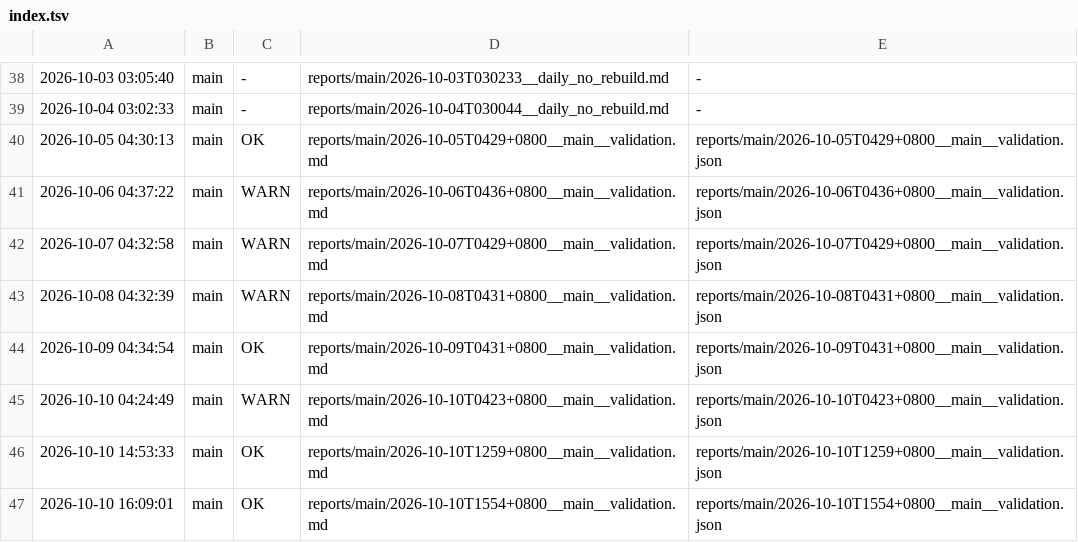
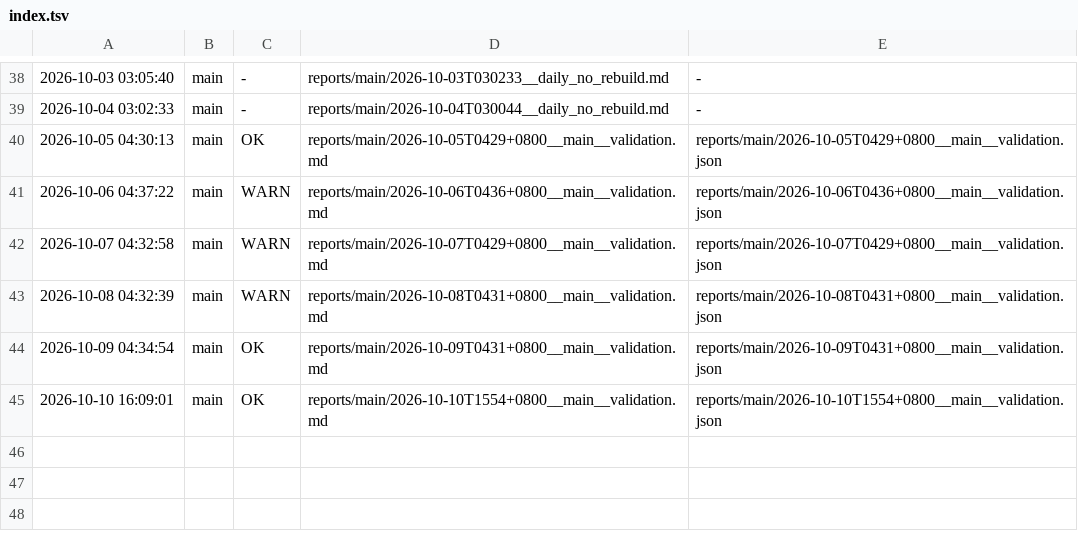
Before and after one commit to ziyang-cheng/SuperNPUBench, a TSV file: reports/index.tsv, drawn as a sheet; only a part is shown, gaps mark what is left out; the diff names each change by its address in the sheet, - before the commit and + after, or states it on an @@ line.

Commit message:
remove incorrect Oct-10 reports (0423 drift error, 1259 drift error); keep 1554 (correct Oct-9 baseline)

```diff
--- a/reports/index.tsv
+++ b/reports/index.tsv
-row 45: 2026-10-10 04:24:49 | main | WARN | reports/main/2026-10-10T0423+0800__main__validation.md | reports/main/2026-10-10T0423+0800__main__validation.json
-row 46: 2026-10-10 14:53:33 | main | OK | reports/main/2026-10-10T1259+0800__main__validation.md | reports/main/2026-10-10T1259+0800__main__validation.json
```
Also changed, not shown: 5 other files.
